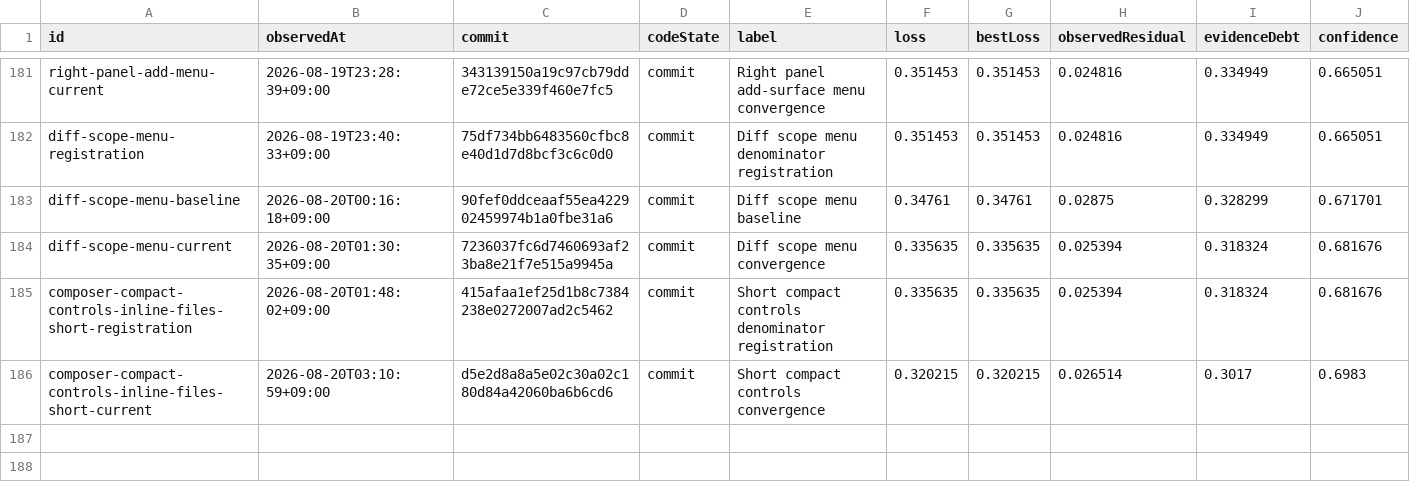
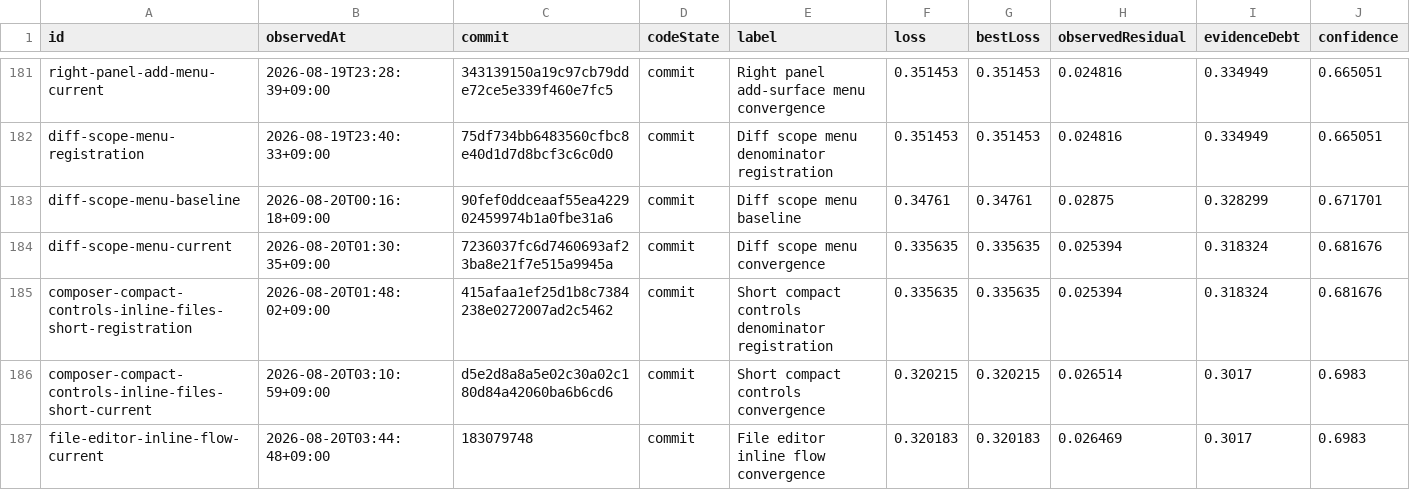
Before and after one commit to Huxpro/t3code-lynxtron, a CSV file: apps/lynxtron/reports/fidelity-loss/history.csv, drawn as a sheet; only a part is shown, gaps mark what is left out; rows hold the shown columns only; the diff names each change by its address in the sheet, - before the commit and + after, or states it on an @@ line.

```diff
--- a/apps/lynxtron/reports/fidelity-loss/history.csv
+++ b/apps/lynxtron/reports/fidelity-loss/history.csv
+row 187: file-editor-inline-flow-current | 2026-08-20T03:44:48+09:00 | 183079748 | commit | File editor inline flow convergence | 0.320183 | 0.320183 | 0.026469 | 0.3017 | 0.6983
```
Also changed, not shown: apps/lynxtron/reports/fidelity-loss/commit-attribution.csv, 3 other files.
